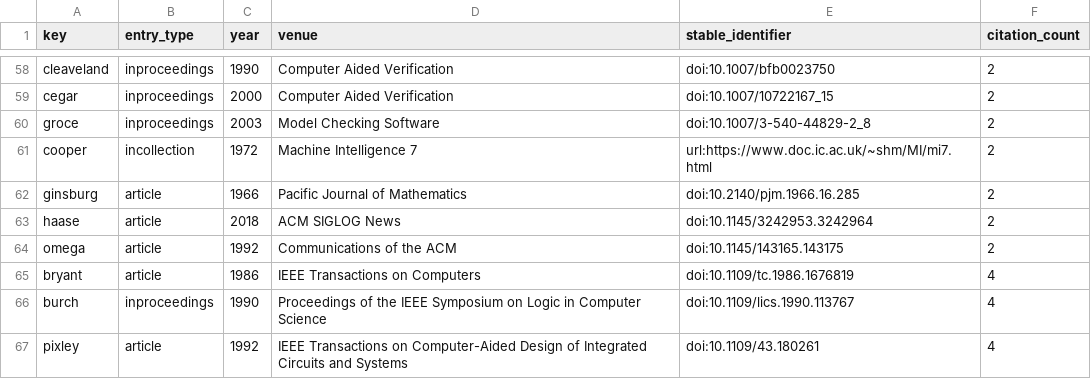
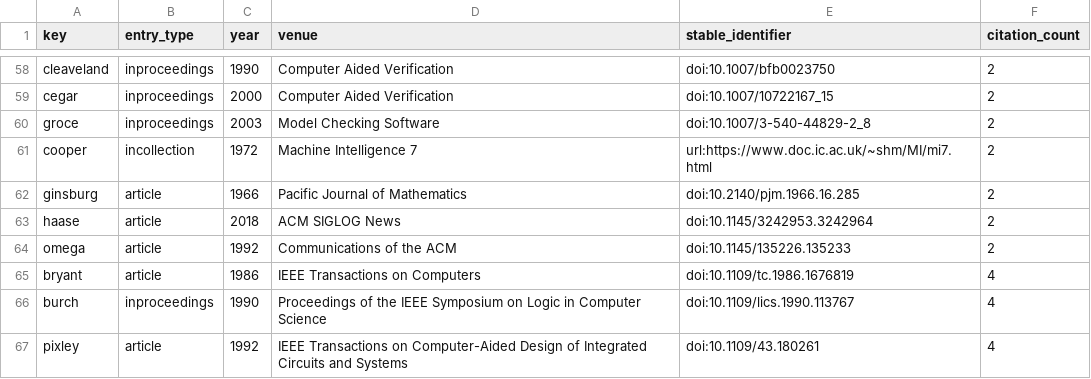
Before and after one commit to Haoyi-Zhang/PipeRefine, a CSV file: bibliography-results/entries.csv, drawn as a sheet; only a part is shown, gaps mark what is left out.

```diff
--- a/bibliography-results/entries.csv
+++ b/bibliography-results/entries.csv
@@ -63,3 +63,3 @@ ginsburg,article,1966,Pacific Journal of Mathematics,doi:10.2140/pjm.1966.16.285
 haase,article,2018,ACM SIGLOG News,doi:10.1145/3242953.3242964,2
-omega,article,1992,Communications of the ACM,doi:10.1145/143165.143175,2
+omega,article,1992,Communications of the ACM,doi:10.1145/135226.135233,2
 bryant,article,1986,IEEE Transactions on Computers,doi:10.1109/tc.1986.1676819,4
```
Also changed, not shown: literature/bibliography-audit.csv, 5 other files.
